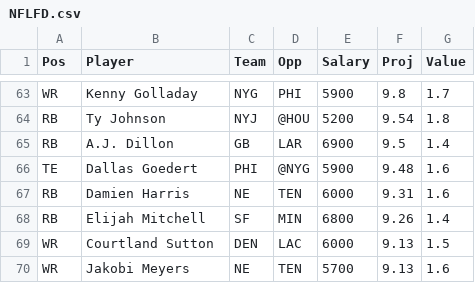
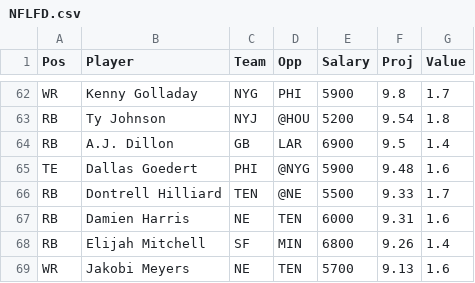
Before and after one commit to wetalkfantasysports/dfsstacking, a CSV file: www/NFLFD.csv, drawn as a sheet; only a part is shown, gaps mark what is left out; the diff covers the shown part only.

```diff
--- a/www/NFLFD.csv
+++ b/www/NFLFD.csv
@@ -66,5 +65,5 @@
 "TE","Dallas Goedert","PHI","@NYG",5900,9.48,1.6
+"RB","Dontrell Hilliard","TEN","@NE",5500,9.33,1.7
 "RB","Damien Harris","NE","TEN",6000,9.31,1.6
 "RB","Elijah Mitchell","SF","MIN",6800,9.26,1.4
-"WR","Courtland Sutton","DEN","LAC",6000,9.13,1.5
 "WR","Jakobi Meyers","NE","TEN",5700,9.13,1.6
```
Also changed, not shown: 7 added rows, 8 removed rows and 14 edited cells elsewhere in this file, www/NBADK.csv, www/NBAFD.csv, 1 other file.
